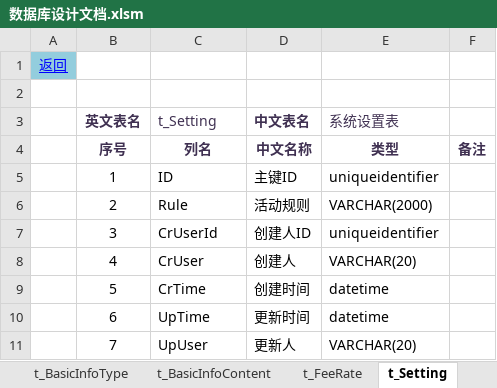
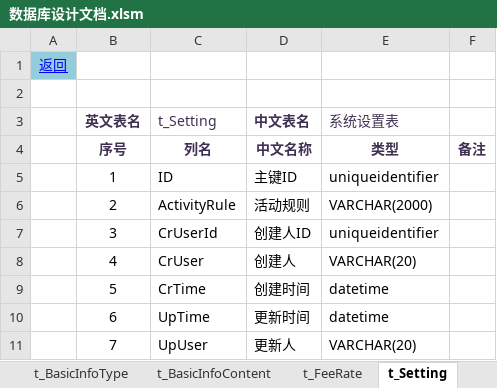
Before and after one commit to LoveTry/MC, an Excel workbook: MC/数据库设计文档.xlsm, sheet t_Setting, drawn as a sheet; values as stored, in another font and other column widths than the file's, no borders; the diff names each change by its address in the sheet, - before the commit and + after, or states it on an @@ line.

```diff
--- a/MC/数据库设计文档.xlsm (sheet t_Setting)
+++ b/MC/数据库设计文档.xlsm (sheet t_Setting)
-C6 (t_Setting): Rule
+C6 (t_Setting): ActivityRule
```
Also changed, not shown: sheet t_Order, sheet t_Fee, sheet t_Project, charts or pictures, 16 other files.
